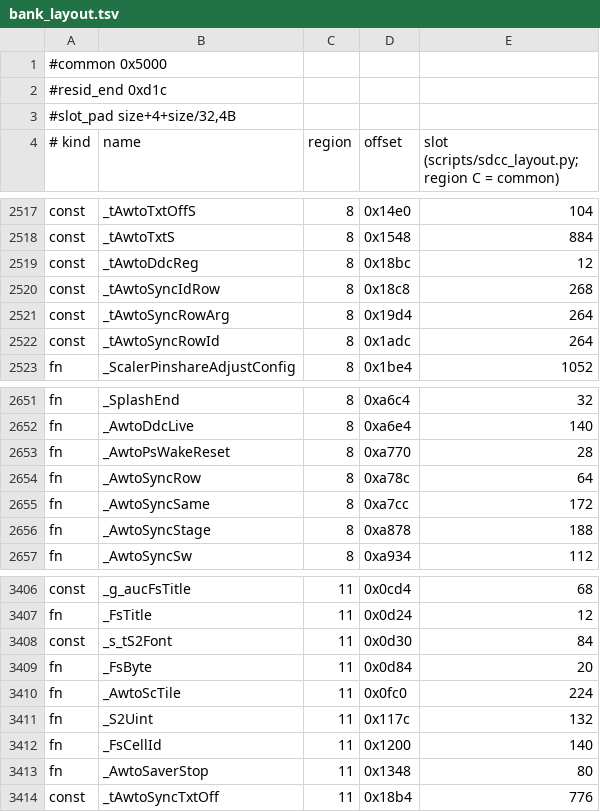
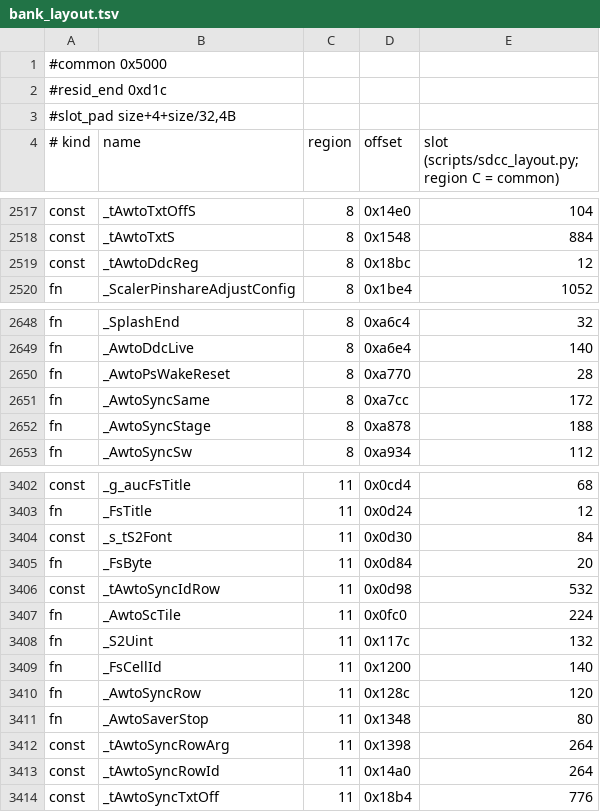
Before and after one commit to awto-au/awto-ddc, a TSV file: fw/bank_layout.tsv, drawn as a sheet; only a part is shown, gaps mark what is left out.

```diff
--- a/fw/bank_layout.tsv
+++ b/fw/bank_layout.tsv
@@ -2519,5 +2519,2 @@ const	_tAwtoTxtS	8	0x1548	884
 const	_tAwtoDdcReg	8	0x18bc	12
-const	_tAwtoSyncIdRow	8	0x18c8	268
-const	_tAwtoSyncRowArg	8	0x19d4	264
-const	_tAwtoSyncRowId	8	0x1adc	264
 fn	_ScalerPinshareAdjustConfig	8	0x1be4	1052
@@ -2653,3 +2650,2 @@ fn	_AwtoDdcLive	8	0xa6e4	140
 fn	_AwtoPsWakeReset	8	0xa770	28
-fn	_AwtoSyncRow	8	0xa78c	64
 fn	_AwtoSyncSame	8	0xa7cc	172
@@ -3409,2 +3405,3 @@ const	_s_tS2Font	11	0x0d30	84
 fn	_FsByte	11	0x0d84	20
+const	_tAwtoSyncIdRow	11	0x0d98	532
 fn	_AwtoScTile	11	0x0fc0	224
@@ -3412,3 +3409,6 @@ fn	_S2Uint	11	0x117c	132
 fn	_FsCellId	11	0x1200	140
+fn	_AwtoSyncRow	11	0x128c	120
 fn	_AwtoSaverStop	11	0x1348	80
+const	_tAwtoSyncRowArg	11	0x1398	264
+const	_tAwtoSyncRowId	11	0x14a0	264
 const	_tAwtoSyncTxtOff	11	0x18b4	776
```
Also changed, not shown: fw/xdata_layout.tsv, 7 other files.
